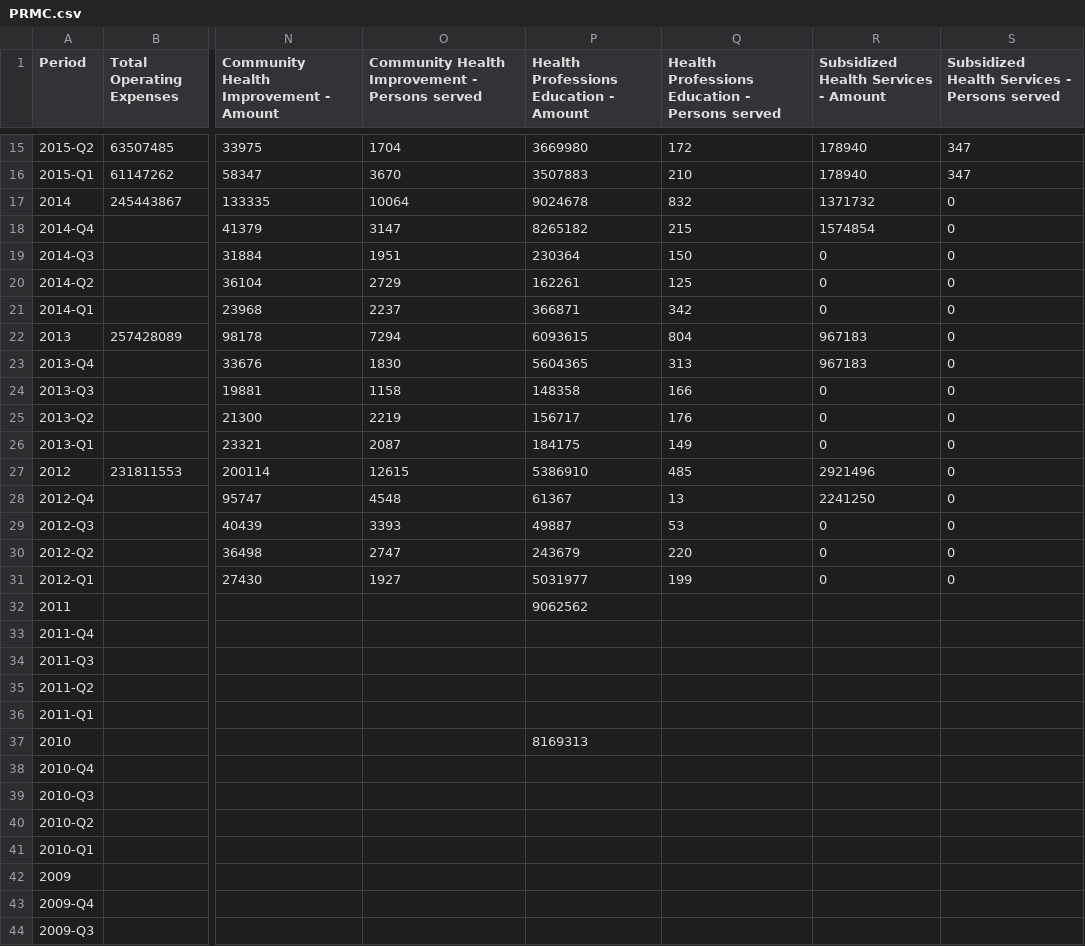
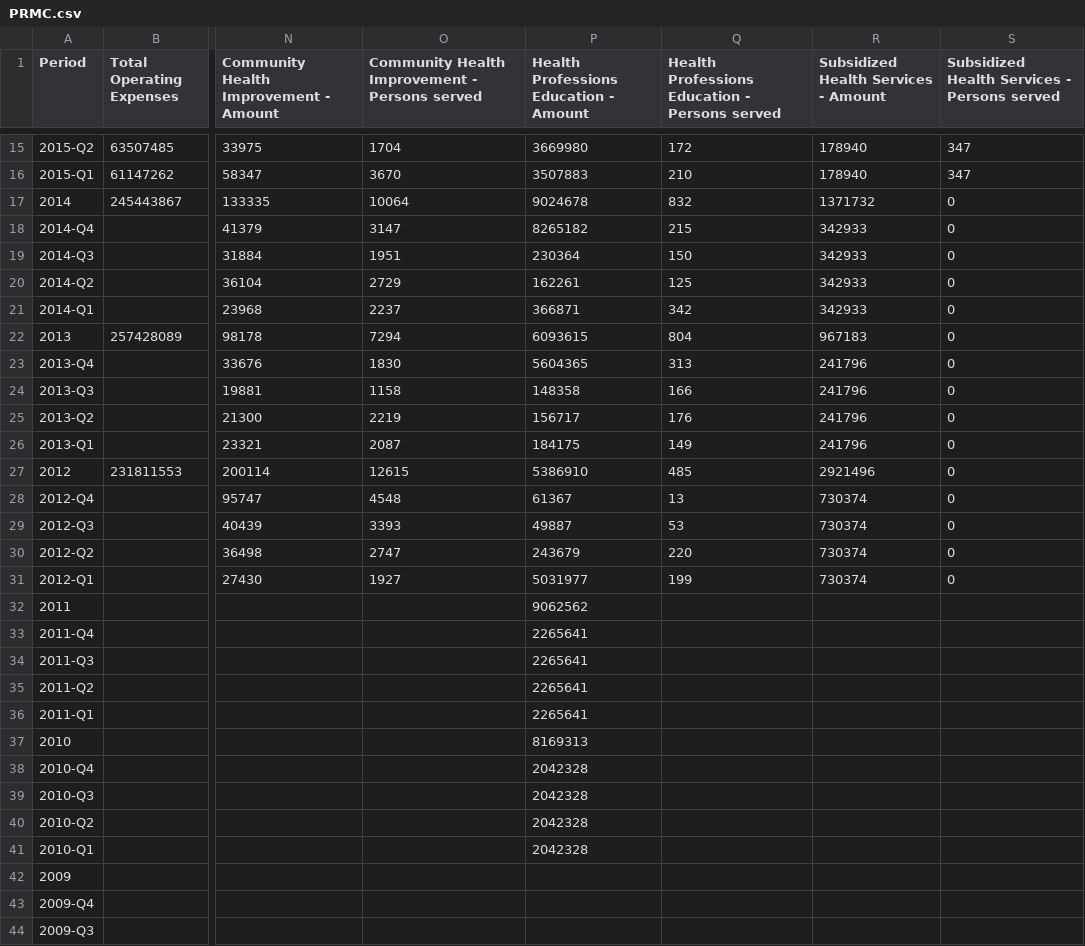
Before and after one commit to PresenceHealth/communitytouch, a CSV file: data/PRMC.csv, drawn as a sheet; only a part is shown, gaps mark what is left out; the diff covers the shown part only; the diff names each change by its address in the sheet, - before the commit and + after, or states it on an @@ line.

```diff
--- a/data/PRMC.csv
+++ b/data/PRMC.csv
-R18: 1574854
+R18: 342933
-R19:R21: 0
+R19:R21: 342933
-R23: 967183
+R23: 241796
-R24:R26: 0
+R24:R26: 241796
-R28: 2241250
+R28: 730374
-R29:R31: 0
+R29:R31: 730374
-P33:P36: (empty)
+P33:P36: 2265641
-P38:P41: (empty)
+P38:P41: 2042328
```
Also changed, not shown: 10 edited cells elsewhere in this file, data/PLC.csv, data/PMMC.csv, 11 other files.
